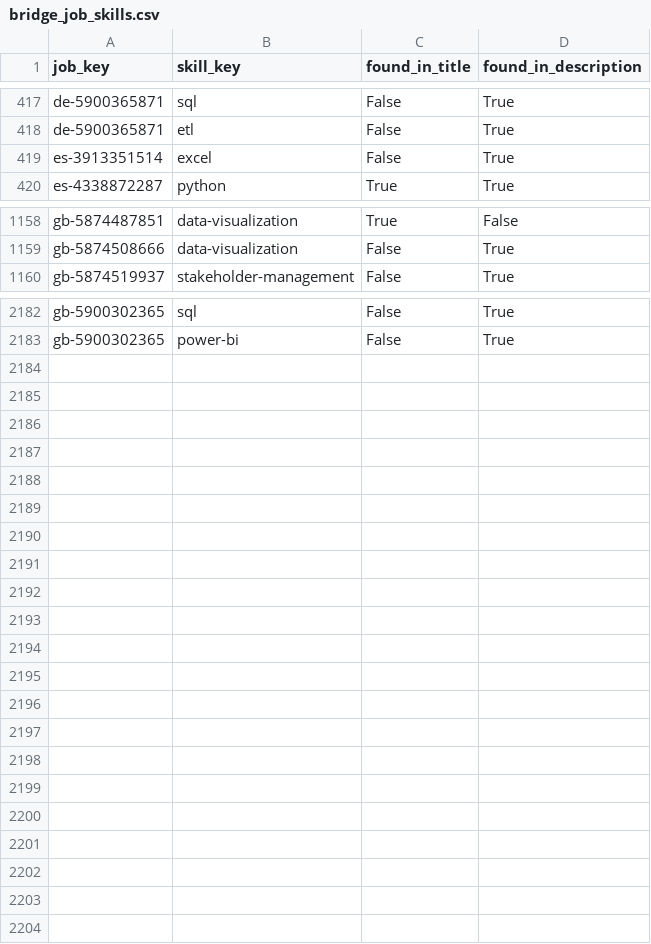
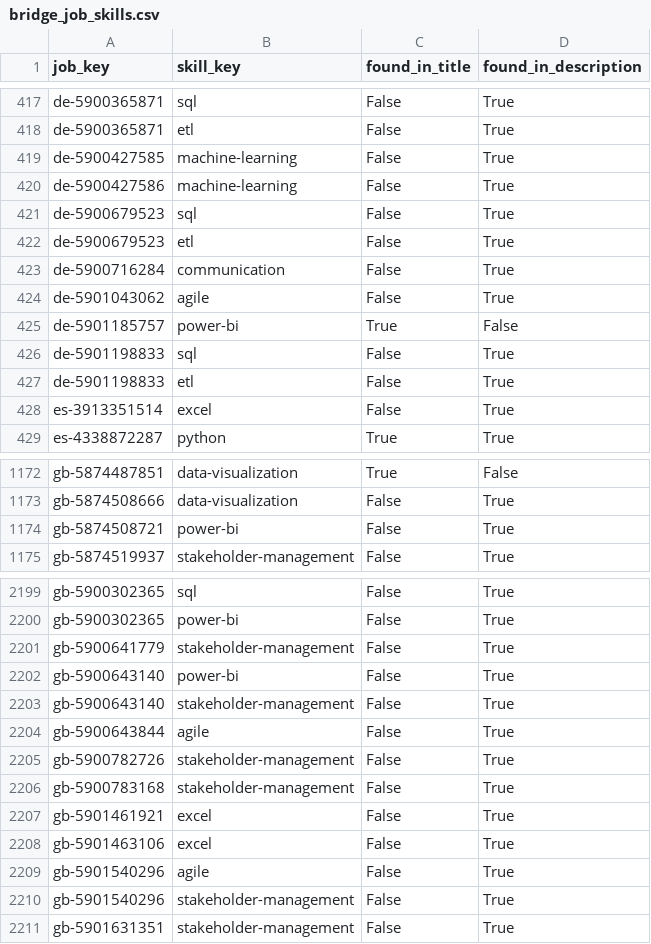
Before and after one commit to italofvaz/european-job-market-analysis, a CSV file: data/processed/bridge_job_skills.csv, drawn as a sheet; only a part is shown, gaps mark what is left out; the diff covers the shown part only; the diff names each change by its address in the sheet, - before the commit and + after, or states it on an @@ line.

```diff
--- a/data/processed/bridge_job_skills.csv
+++ b/data/processed/bridge_job_skills.csv
+row 419: de-5900427585 | machine-learning | False | True
+row 420: de-5900427586 | machine-learning | False | True
+row 421: de-5900679523 | sql | False | True
+row 422: de-5900679523 | etl | False | True
+row 423: de-5900716284 | communication | False | True
+row 424: de-5901043062 | agile | False | True
+row 425: de-5901185757 | power-bi | True | False
+row 426: de-5901198833 | sql | False | True
+row 427: de-5901198833 | etl | False | True
+row 1174: gb-5874508721 | power-bi | False | True
+row 2201: gb-5900641779 | stakeholder-management | False | True
+row 2202: gb-5900643140 | power-bi | False | True
+row 2203: gb-5900643140 | stakeholder-management | False | True
+row 2204: gb-5900643844 | agile | False | True
+row 2205: gb-5900782726 | stakeholder-management | False | True
+row 2206: gb-5900783168 | stakeholder-management | False | True
+row 2207: gb-5901461921 | excel | False | True
+row 2208: gb-5901463106 | excel | False | True
+row 2209: gb-5901540296 | agile | False | True
+row 2210: gb-5901540296 | stakeholder-management | False | True
+row 2211: gb-5901631351 | stakeholder-management | False | True
```
Also changed, not shown: 7 added rows elsewhere in this file, data/logs/collection_runs.csv, data/processed/dim_company.csv, 11 other files.
